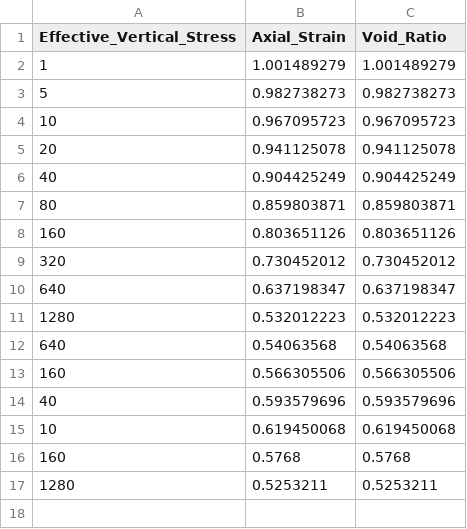
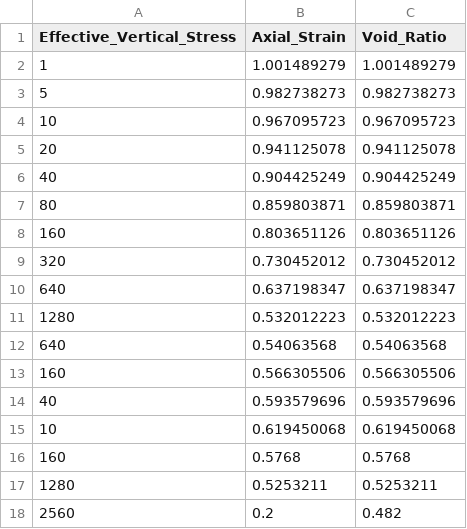
Before and after one commit to HanhNC/CCO20, a CSV file: TCO60.1.csv, drawn as a sheet; the diff names each change by its address in the sheet, - before the commit and + after, or states it on an @@ line.

Commit message:
Update TCO60.1.csv

```diff
--- a/TCO60.1.csv
+++ b/TCO60.1.csv
+row 18: 2560 | 0.2 | 0.482
```
